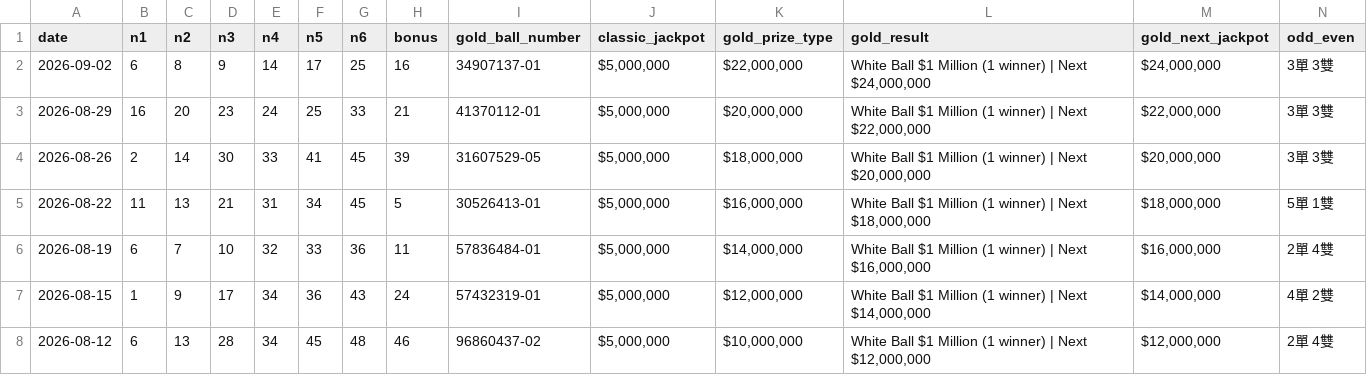
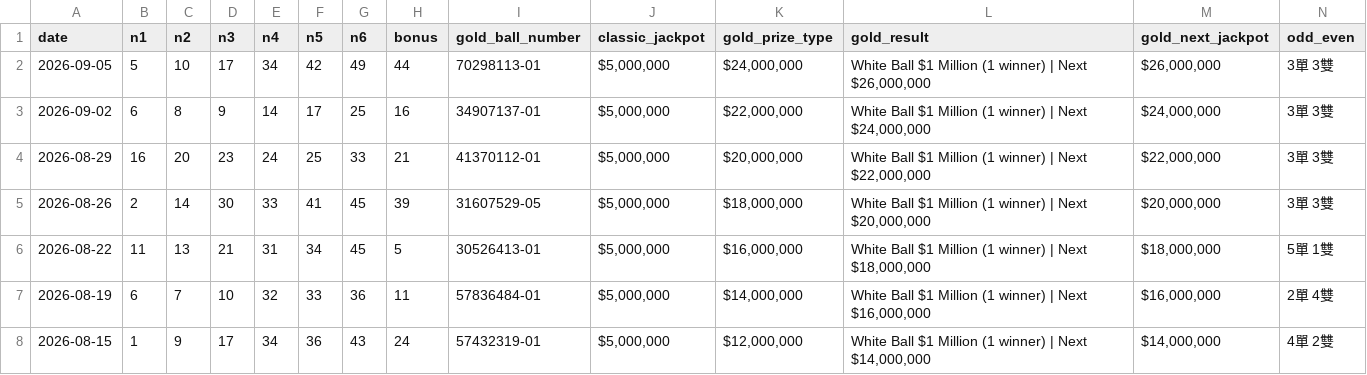
Before and after one commit to ycmycmkaka/lotto649-stats, a CSV file: data.csv, drawn as a sheet; only a part is shown; the shorter side is filled out with more unchanged rows; rows hold the shown columns only; the diff names each change by its address in the sheet, - before the commit and + after, or states it on an @@ line.

Commit message:
Auto-update: Latest 6/49 results

```diff
--- a/data.csv
+++ b/data.csv
+row 2: 2026-09-05 | 5 | 10 | 17 | 34 | 42 | 49 | 44 | 70298113-01 | $5,000,000 | $24,000,000 | White Ball $1 Million (1 winner) | Next $26,000,000 | $26,000,000 | 3單 3雙
```
